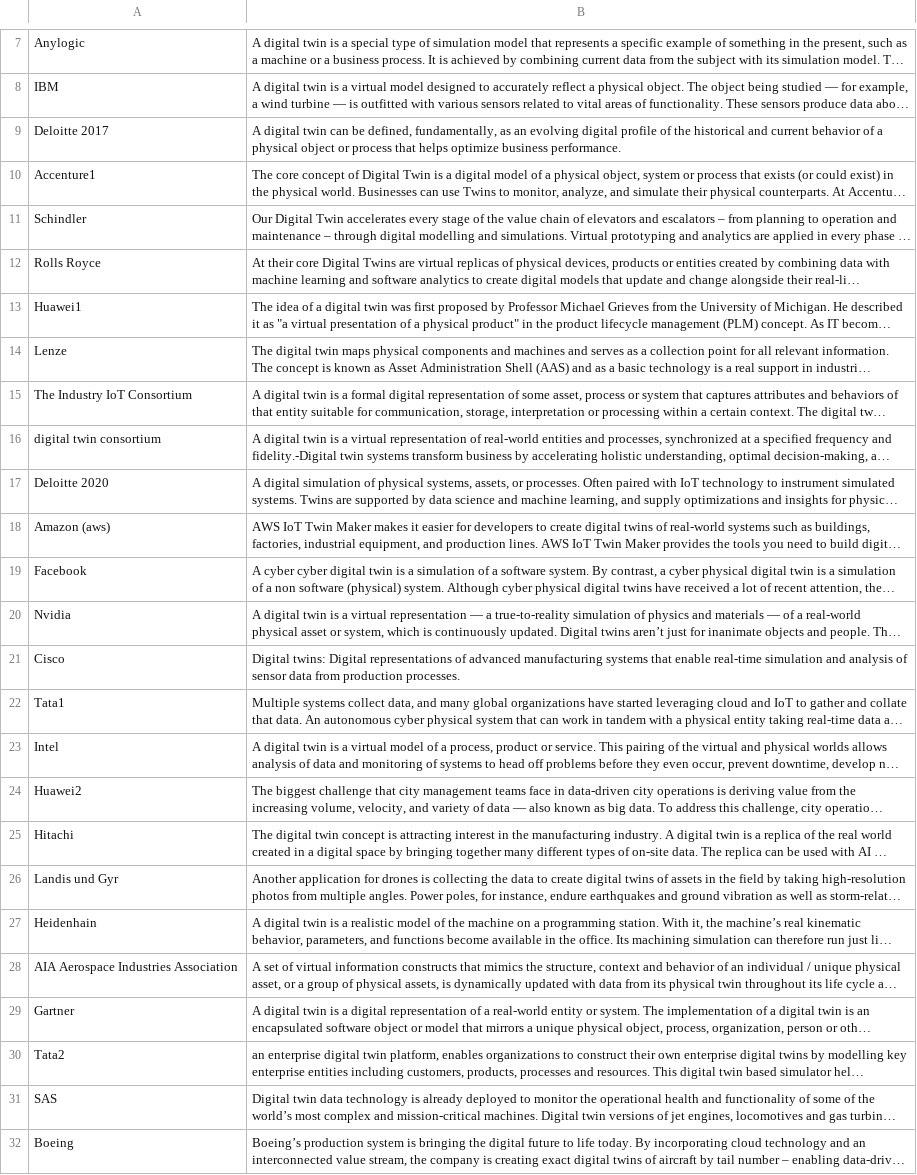
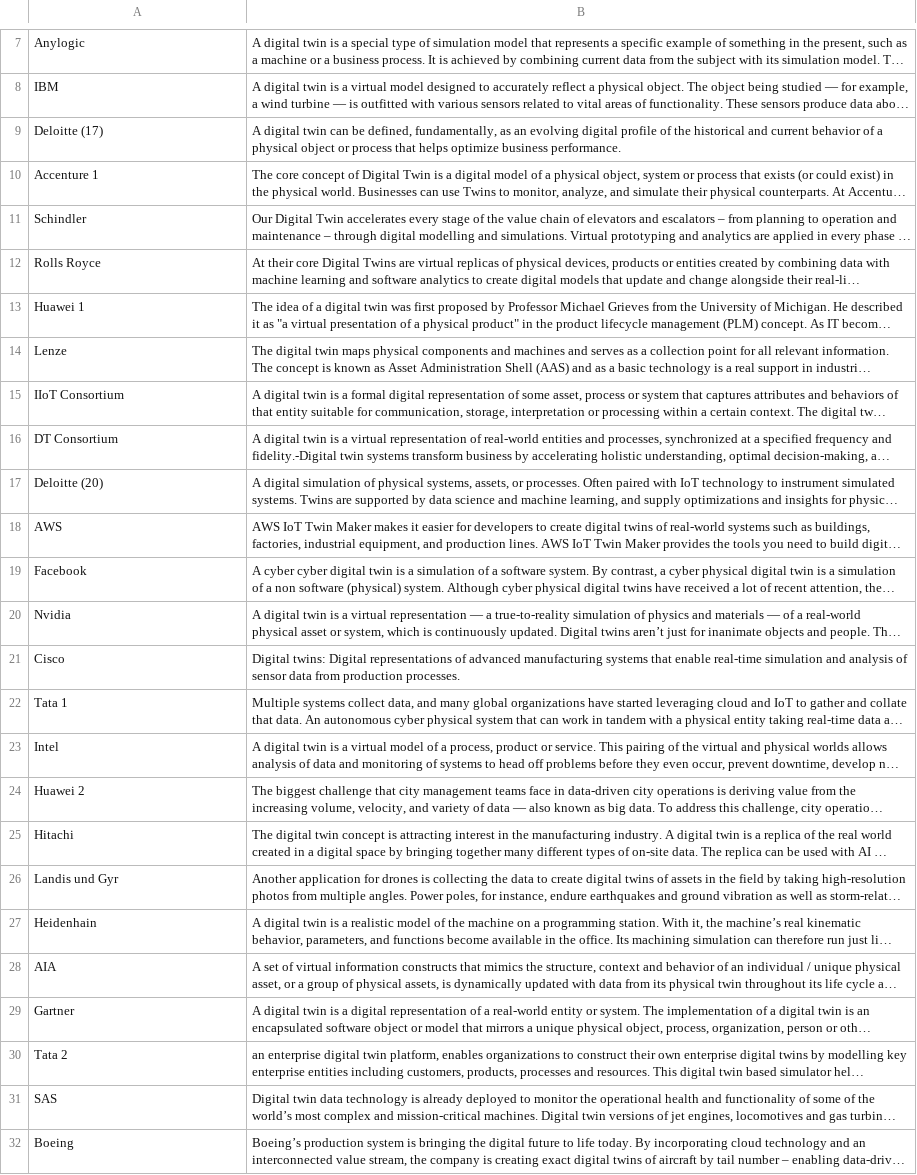
Before and after one commit to lukasSchweiger/industrial-twin-definitions, a CSV file: Definition_Digital_Twin.csv, drawn as a sheet; only a part is shown, gaps mark what is left out; long unchanged cells end in …; the diff covers the shown part only; the diff names each change by its address in the sheet, - before the commit and + after, or states it on an @@ line.

```diff
--- a/Definition_Digital_Twin.csv
+++ b/Definition_Digital_Twin.csv
-A9: Deloitte 2017
+A9: Deloitte (17)
-A10: Accenture1
+A10: Accenture 1
-A13: Huawei1
+A13: Huawei 1
-A15: The Industry IoT Consortium
+A15: IIoT Consortium
-A16: digital twin consortium
+A16: DT Consortium
-A17: Deloitte 2020
+A17: Deloitte (20)
-A18: Amazon (aws)
+A18: AWS
-A22: Tata1
+A22: Tata 1
-A24: Huawei2
+A24: Huawei 2
-A28: AIA Aerospace Industries Association
+A28: AIA
-A30: Tata2
+A30: Tata 2
```
Also changed, not shown: 19 edited cells elsewhere in this file.
